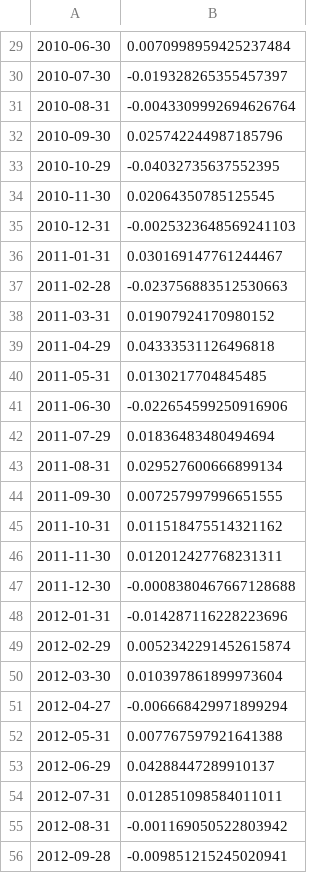
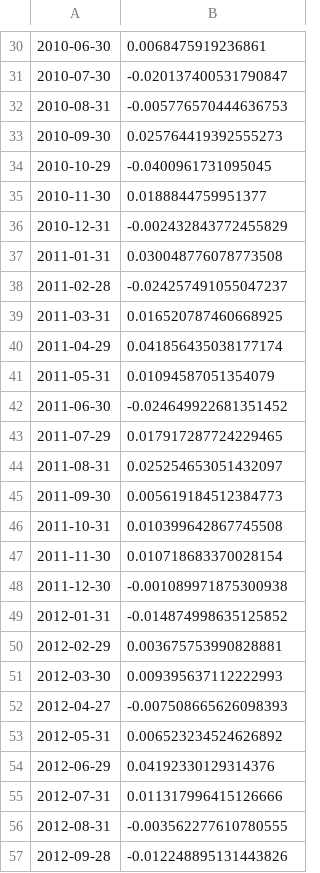
Before and after one commit to jackieli19/bettingBeta, a CSV file: data/Chinese BAB results/montly BAB_monthly rebalancing.csv, drawn as a sheet; only a part is shown, gaps mark what is left out; addresses are those after the commit; the diff covers the shown part only; the diff names each change by its address in the sheet, - before the commit and + after, or states it on an @@ line.

```diff
--- a/data/Chinese BAB results/montly BAB_monthly rebalancing.csv
+++ b/data/Chinese BAB results/montly BAB_monthly rebalancing.csv
-B30: 0.0070998959425237484
+B30: 0.0068475919236861
-B31: -0.019328265355457397
+B31: -0.020137400531790847
-B32: -0.0043309992694626764
+B32: -0.005776570444636753
-B33: 0.025742244987185796
+B33: 0.025764419392555273
-B34: -0.04032735637552395
+B34: -0.0400961731095045
-B35: 0.02064350785125545
+B35: 0.0188844759951377
-B36: -0.0025323648569241103
+B36: -0.002432843772455829
-B37: 0.030169147761244467
+B37: 0.030048776078773508
-B38: -0.023756883512530663
+B38: -0.024257491055047237
-B39: 0.01907924170980152
+B39: 0.016520787460668925
-B40: 0.04333531126496818
+B40: 0.041856435038177174
-B41: 0.0130217704845485
+B41: 0.01094587051354079
-B42: -0.022654599250916906
+B42: -0.024649922681351452
-B43: 0.01836483480494694
+B43: 0.017917287724229465
-B44: 0.029527600666899134
+B44: 0.025254653051432097
-B45: 0.007257997996651555
+B45: 0.005619184512384773
-B46: 0.011518475514321162
+B46: 0.010399642867745508
-B47: 0.012012427768231311
+B47: 0.010718683370028154
-B48: -0.0008380467667128688
+B48: -0.001089971875300938
-B49: -0.014287116228223696
+B49: -0.014874998635125852
-B50: 0.0052342291452615874
+B50: 0.003675753990828881
-B51: 0.010397861899973604
+B51: 0.009395637112222993
-B52: -0.006668429971899294
+B52: -0.007508665626098393
-B53: 0.007767597921641388
+B53: 0.006523234524626892
-B54: 0.04288447289910137
+B54: 0.04192330129314376
-B55: 0.012851098584011011
+B55: 0.011317996415126666
-B56: -0.001169050522803942
+B56: -0.003562277610780555
-B57: -0.009851215245020941
+B57: -0.012248895131443826
```
Also changed, not shown: 3 added rows, 2 removed rows and 124 edited cells elsewhere in this file, data/Chinese BAB results/daily BAB_daily rebalancing.csv, data/Chinese BAB results/quantile portoflios summary _monthly rebalancing equally weighted.csv, 11 other files.
